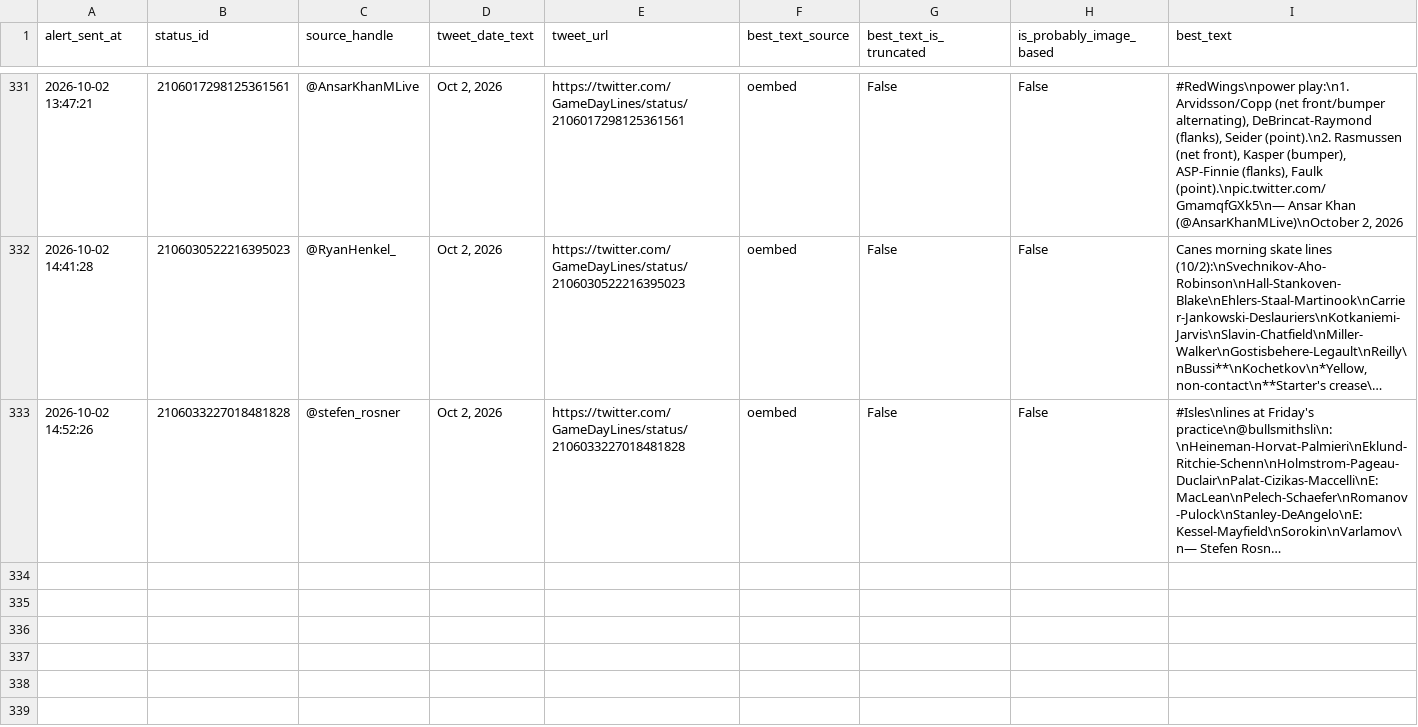
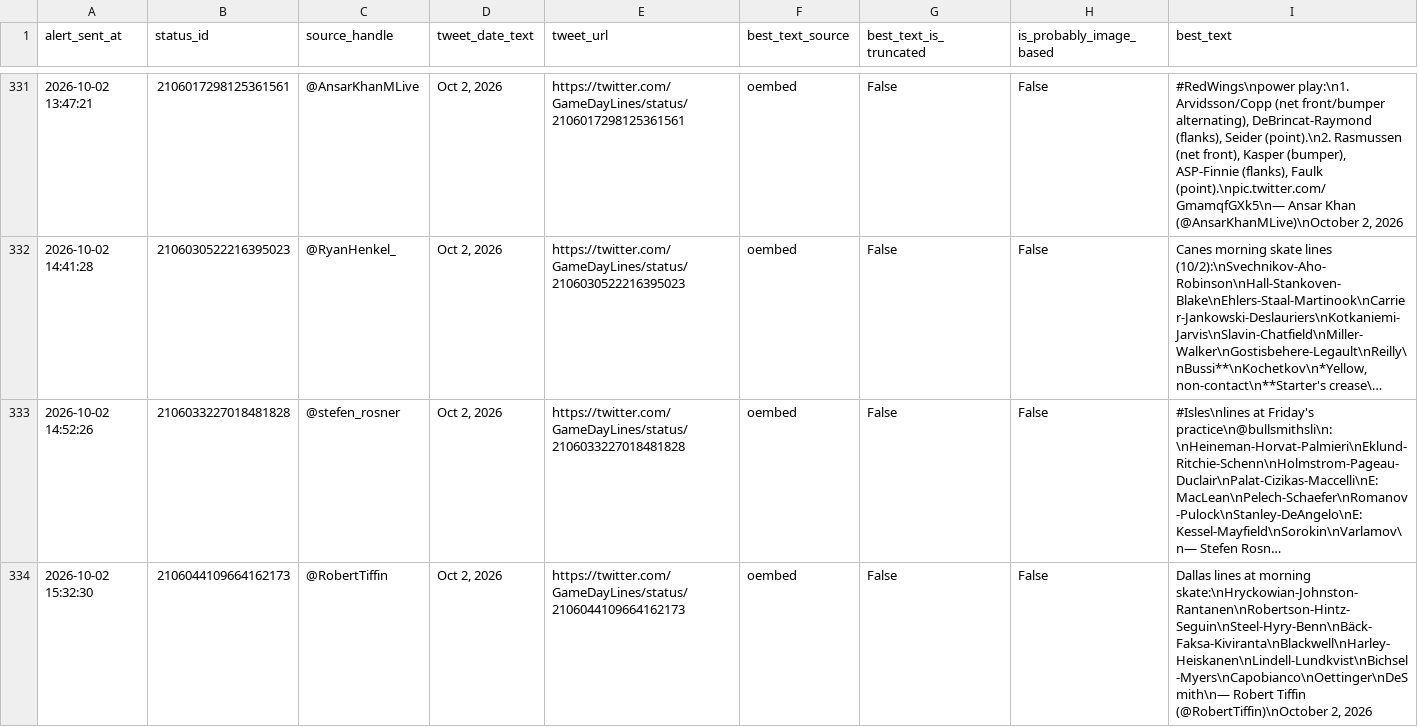
Before and after one commit to ajpayzant/nhl-line-alert-bot, a CSV file: gameday_line_alert_log.csv, drawn as a sheet; only a part is shown, gaps mark what is left out; long unchanged cells end in …; the diff names each change by its address in the sheet, - before the commit and + after, or states it on an @@ line.

```diff
--- a/gameday_line_alert_log.csv
+++ b/gameday_line_alert_log.csv
+row 334: 2026-10-02 15:32:30 | 2106044109664162173 | @RobertTiffin | Oct 2, 2026 | https://twitter.com/GameDayLines/status/2106044109664162173 | oembed | False | False | Dallas lines at morning skate:\nHryckowian-Johnston-Rantanen\nRobertson-Hintz-Seguin\nSteel-Hyry-Benn\nBäck-Faksa-Kiviranta\nBlackwell\nHarley-Heiskanen\nLindell-Lundkvist\nBichsel-Myers\nCapobianco\nOettinger\nDeSmith\n— Robert Tiffin (@RobertTiffin)\nOctober 2, 2026
```
Also changed, not shown: 1 other file.
